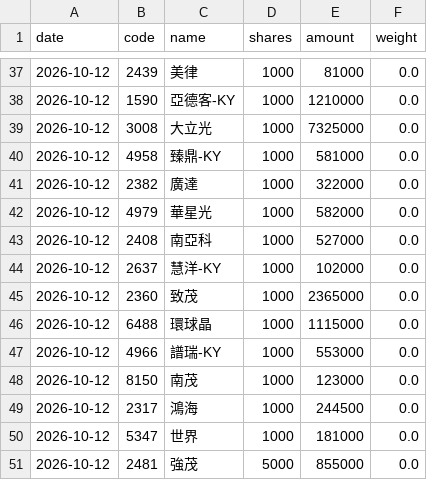
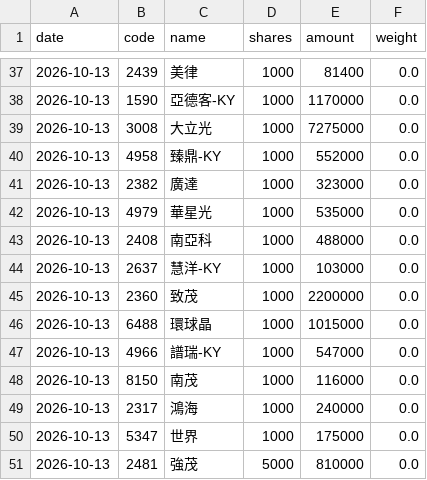
Before and after one commit to jason8745/00981A-tracker, a CSV file: data/latest.csv, drawn as a sheet; only a part is shown, gaps mark what is left out; the diff covers the shown part only.

```diff
--- a/data/latest.csv
+++ b/data/latest.csv
@@ -37,15 +37,15 @@ date,code,name,shares,amount,weight
-2026-10-12,2439,美律,1000,81000,0.0
-2026-10-12,1590,亞德客-KY,1000,1210000,0.0
-2026-10-12,3008,大立光,1000,7325000,0.0
-2026-10-12,4958,臻鼎-KY,1000,581000,0.0
-2026-10-12,2382,廣達,1000,322000,0.0
-2026-10-12,4979,華星光,1000,582000,0.0
-2026-10-12,2408,南亞科,1000,527000,0.0
-2026-10-12,2637,慧洋-KY,1000,102000,0.0
-2026-10-12,2360,致茂,1000,2365000,0.0
-2026-10-12,6488,環球晶,1000,1115000,0.0
-2026-10-12,4966,譜瑞-KY,1000,553000,0.0
-2026-10-12,8150,南茂,1000,123000,0.0
-2026-10-12,2317,鴻海,1000,244500,0.0
-2026-10-12,5347,世界,1000,181000,0.0
-2026-10-12,2481,強茂,5000,855000,0.0
+2026-10-13,2439,美律,1000,81400,0.0
+2026-10-13,1590,亞德客-KY,1000,1170000,0.0
+2026-10-13,3008,大立光,1000,7275000,0.0
+2026-10-13,4958,臻鼎-KY,1000,552000,0.0
+2026-10-13,2382,廣達,1000,323000,0.0
+2026-10-13,4979,華星光,1000,535000,0.0
+2026-10-13,2408,南亞科,1000,488000,0.0
+2026-10-13,2637,慧洋-KY,1000,103000,0.0
+2026-10-13,2360,致茂,1000,2200000,0.0
+2026-10-13,6488,環球晶,1000,1015000,0.0
+2026-10-13,4966,譜瑞-KY,1000,547000,0.0
+2026-10-13,8150,南茂,1000,116000,0.0
+2026-10-13,2317,鴻海,1000,240000,0.0
+2026-10-13,5347,世界,1000,175000,0.0
+2026-10-13,2481,強茂,5000,810000,0.0
```
Also changed, not shown: 2 added rows, 2 removed rows and 88 edited cells elsewhere in this file, 3 other files.
